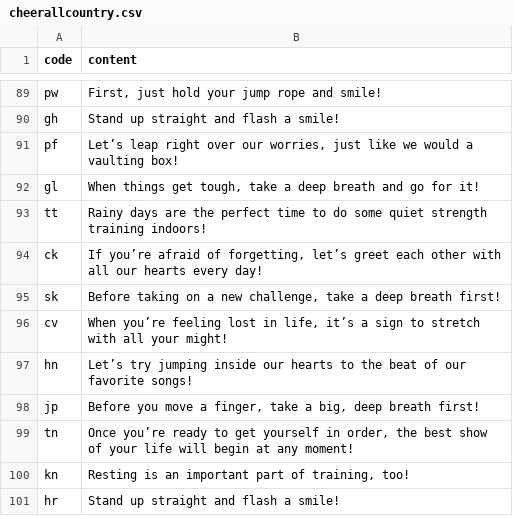
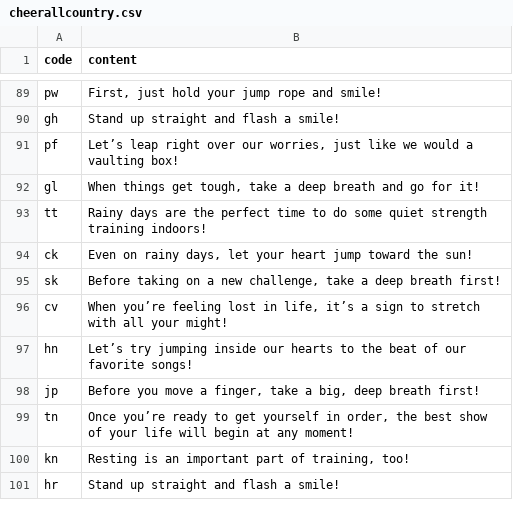
Before and after one commit to htvoffcial/htvoffcial, a CSV file: .github/content/cheerallcountry.csv, drawn as a sheet; only a part is shown, gaps mark what is left out.

```diff
--- a/.github/content/cheerallcountry.csv
+++ b/.github/content/cheerallcountry.csv
@@ -93,3 +93,3 @@ gl,"When things get tough, take a deep breath and go for it!"
 tt,"Rainy days are the perfect time to do some quiet strength training indoors!"
-ck,"If you’re afraid of forgetting, let’s greet each other with all our hearts every day!"
+ck,"Even on rainy days, let your heart jump toward the sun!"
 sk,"Before taking on a new challenge, take a deep breath first!"
```
